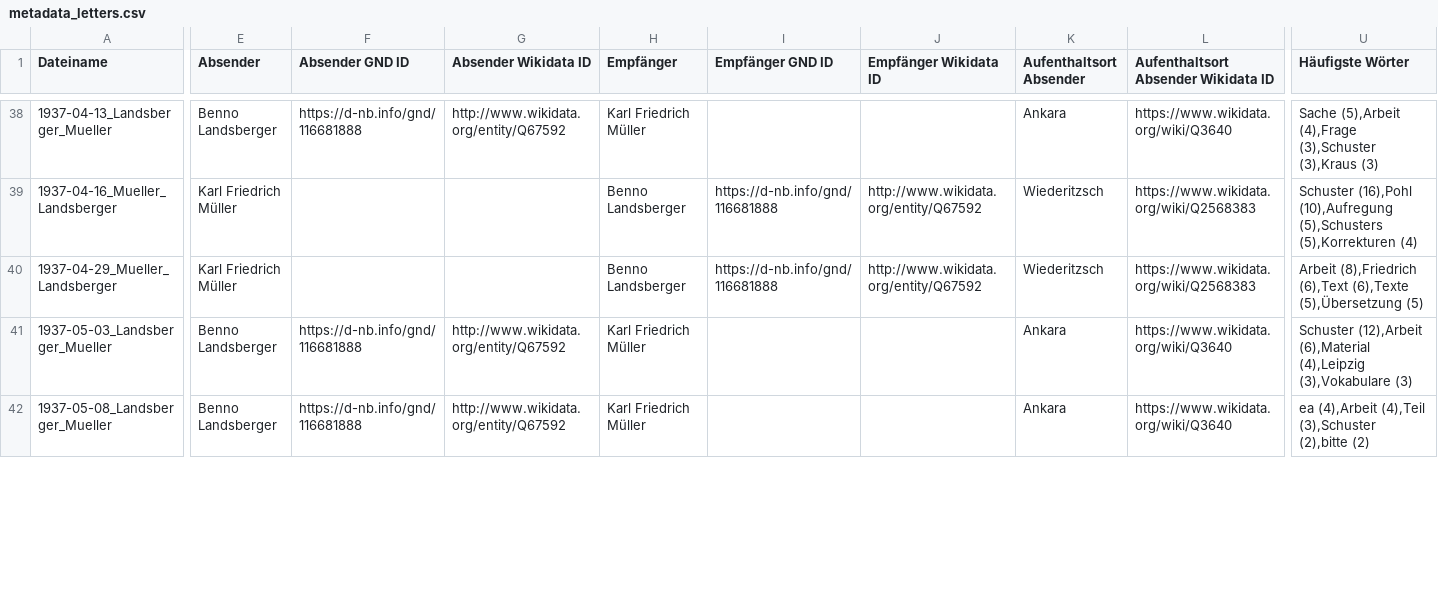
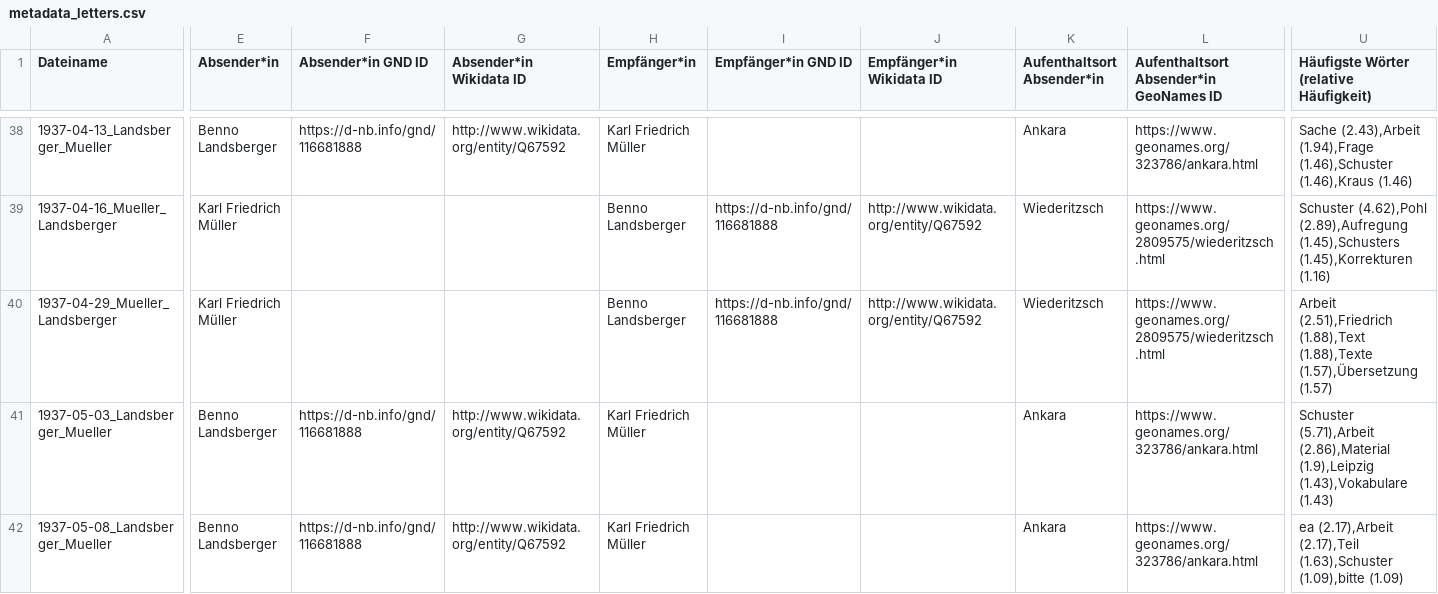
Before and after one commit to th-blaschke/landsberger.github.io, a CSV file: docs/files/metadata_letters.csv, drawn as a sheet; only a part is shown, gaps mark what is left out; the diff covers the shown part only; the diff names each change by its address in the sheet, - before the commit and + after, or states it on an @@ line.

```diff
--- a/docs/files/metadata_letters.csv
+++ b/docs/files/metadata_letters.csv
-E1: Absender
+E1: Absender*in
-F1: Absender GND ID
+F1: Absender*in GND ID
-G1: Absender Wikidata ID
+G1: Absender*in Wikidata ID
-H1: Empfänger
+H1: Empfänger*in
-I1: Empfänger GND ID
+I1: Empfänger*in GND ID
-J1: Empfänger Wikidata ID
+J1: Empfänger*in Wikidata ID
-K1: Aufenthaltsort Absender
+K1: Aufenthaltsort Absender*in
-L1: Aufenthaltsort Absender Wikidata ID
+L1: Aufenthaltsort Absender*in GeoNames ID
-U1: Häufigste Wörter
+U1: Häufigste Wörter (relative Häufigkeit)
-L38: https://www.wikidata.org/wiki/Q3640
+L38: https://www.geonames.org/323786/ankara.html
-U38: Sache (5),Arbeit (4),Frage (3),Schuster (3),Kraus (3)
+U38: Sache (2.43),Arbeit (1.94),Frage (1.46),Schuster (1.46),Kraus (1.46)
-L39:L40: https://www.wikidata.org/wiki/Q2568383
+L39:L40: https://www.geonames.org/2809575/wiederitzsch.html
-U39: Schuster (16),Pohl (10),Aufregung (5),Schusters (5),Korrekturen (4)
+U39: Schuster (4.62),Pohl (2.89),Aufregung (1.45),Schusters (1.45),Korrekturen (1.16)
-U40: Arbeit (8),Friedrich (6),Text (6),Texte (5),Übersetzung (5)
+U40: Arbeit (2.51),Friedrich (1.88),Text (1.88),Texte (1.57),Übersetzung (1.57)
-L41:L42: https://www.wikidata.org/wiki/Q3640
+L41:L42: https://www.geonames.org/323786/ankara.html
-U41: Schuster (12),Arbeit (6),Material (4),Leipzig (3),Vokabulare (3)
+U41: Schuster (5.71),Arbeit (2.86),Material (1.9),Leipzig (1.43),Vokabulare (1.43)
-U42: ea (4),Arbeit (4),Teil (3),Schuster (2),bitte (2)
+U42: ea (2.17),Arbeit (2.17),Teil (1.63),Schuster (1.09),bitte (1.09)
```
Also changed, not shown: 135 edited cells elsewhere in this file, files/metadata_letters.csv, 30 other files.
